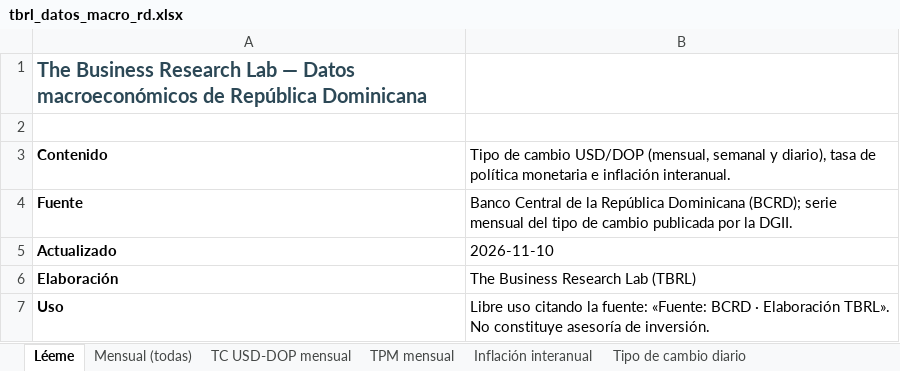
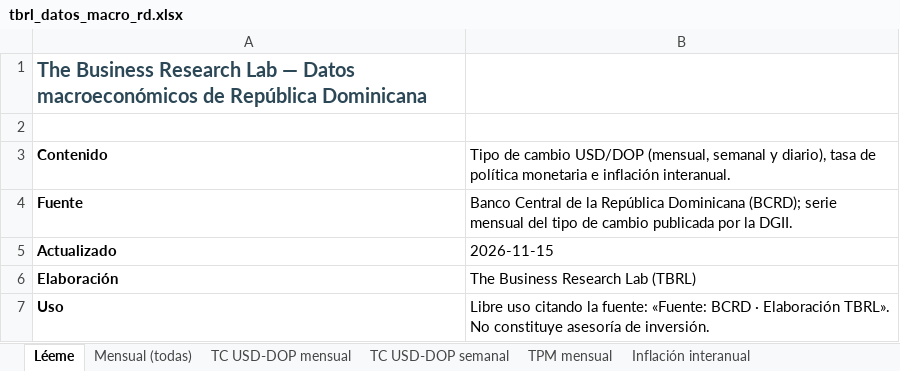
Before and after one commit to rafaelalfonso1/tbrl, an Excel workbook: public/data/macro/descargas/tbrl_datos_macro_rd.xlsx, sheet Léeme, drawn as a sheet; values as stored, in another font and other column widths than the file's, no borders; the diff names each change by its address in the sheet, - before the commit and + after, or states it on an @@ line.

```diff
--- a/public/data/macro/descargas/tbrl_datos_macro_rd.xlsx (sheet Léeme)
+++ b/public/data/macro/descargas/tbrl_datos_macro_rd.xlsx (sheet Léeme)
+sheet tab: TC USD-DOP semanal
-B5: 2026-11-10
+B5: 2026-11-15
```
Also changed, not shown: sheet Tipo de cambio diario, public/data/macro/descargas/inflacion_interanual_mensual.xlsx, public/data/macro/descargas/tasa_politica_monetaria_mensual.xlsx, 7 other files.
